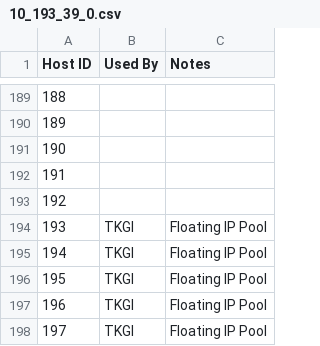
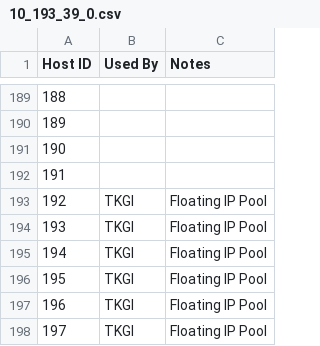
Before and after one commit to Tanzu-Solutions-Engineering/CaaSEnv, a CSV file: EnvironmentalInfo/10_193_39_0.csv, drawn as a sheet; only a part is shown, gaps mark what is left out.

Commit message:
Update 10_193_39_0.csv

```diff
--- a/EnvironmentalInfo/10_193_39_0.csv
+++ b/EnvironmentalInfo/10_193_39_0.csv
@@ -192,3 +192,3 @@
 191,,
-192,,
+192,TKGI,Floating IP Pool
 193,TKGI,Floating IP Pool
```
